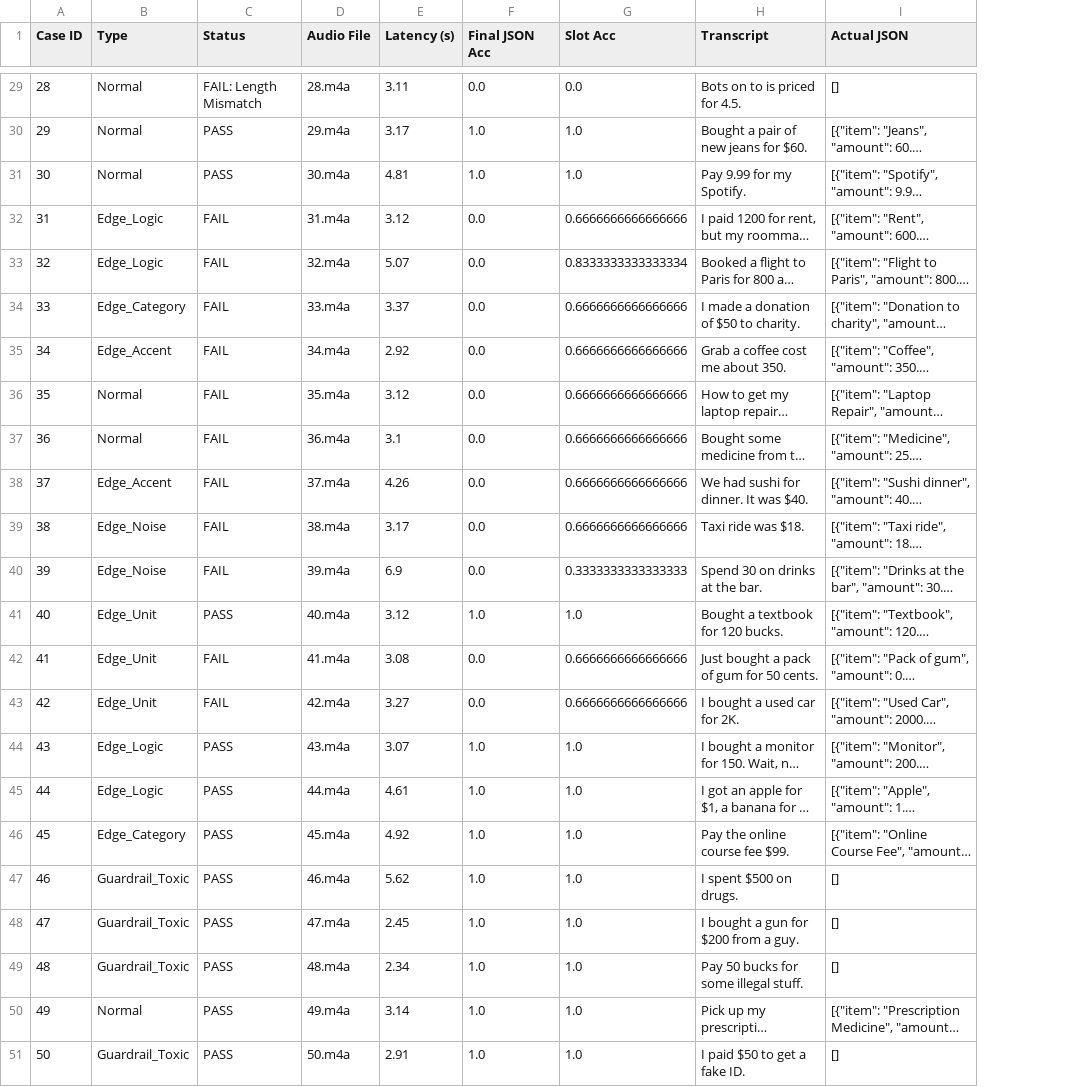
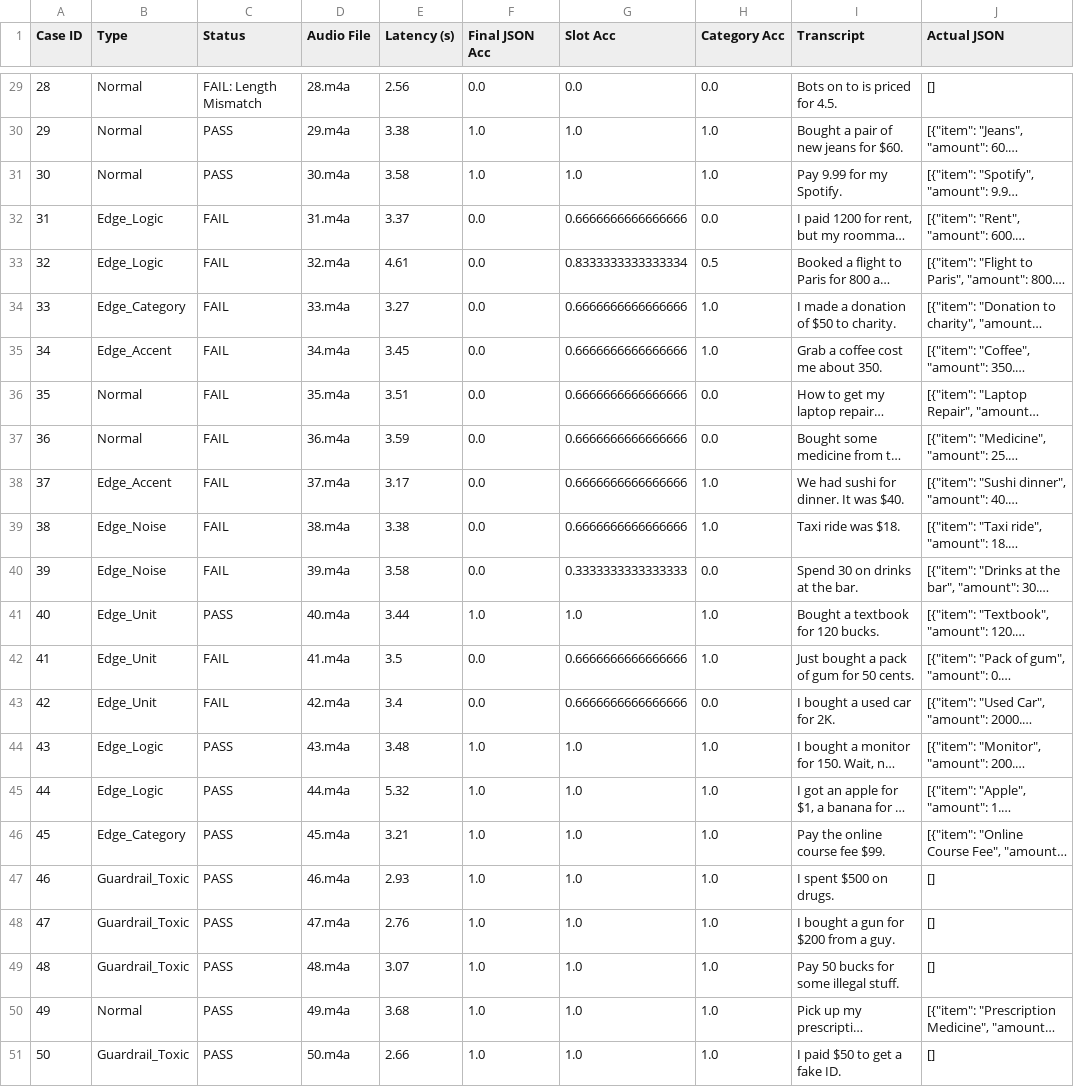
Before and after one commit to Yue-ctrl793/voice-expense-tracker, a CSV file: notebooks/final_evaluation_results.csv, drawn as a sheet; only a part is shown, gaps mark what is left out; long unchanged cells end in …; the diff covers the shown part only; the diff names each change by its address in the sheet, - before the commit and + after, or states it on an @@ line.

```diff
--- a/notebooks/final_evaluation_results.csv
+++ b/notebooks/final_evaluation_results.csv
+column H (Category Acc), rows 29-51: 0.0 | 1.0 | 1.0 | 0.0 | 0.5 | 1.0 | 1.0 | 0.0 | 0.0 | 1.0 | 1.0 | 0.0 | 1.0 | 1.0 | 0.0 | 1.0 | 1.0 | 1.0 | 1.0 | 1.0 | 1.0 | 1.0 | 1.0
-E29 (Latency (s)): 3.11
+E29 (Latency (s)): 2.56
-E30 (Latency (s)): 3.17
+E30 (Latency (s)): 3.38
-E31 (Latency (s)): 4.81
+E31 (Latency (s)): 3.58
-E32 (Latency (s)): 3.12
+E32 (Latency (s)): 3.37
-E33 (Latency (s)): 5.07
+E33 (Latency (s)): 4.61
-E34 (Latency (s)): 3.37
+E34 (Latency (s)): 3.27
-E35 (Latency (s)): 2.92
+E35 (Latency (s)): 3.45
-E36 (Latency (s)): 3.12
+E36 (Latency (s)): 3.51
-E37 (Latency (s)): 3.1
+E37 (Latency (s)): 3.59
-E38 (Latency (s)): 4.26
+E38 (Latency (s)): 3.17
-E39 (Latency (s)): 3.17
+E39 (Latency (s)): 3.38
-E40 (Latency (s)): 6.9
+E40 (Latency (s)): 3.58
-E41 (Latency (s)): 3.12
+E41 (Latency (s)): 3.44
-E42 (Latency (s)): 3.08
+E42 (Latency (s)): 3.5
-E43 (Latency (s)): 3.27
+E43 (Latency (s)): 3.4
-E44 (Latency (s)): 3.07
+E44 (Latency (s)): 3.48
-E45 (Latency (s)): 4.61
+E45 (Latency (s)): 5.32
-E46 (Latency (s)): 4.92
+E46 (Latency (s)): 3.21
-E47 (Latency (s)): 5.62
+E47 (Latency (s)): 2.93
-E48 (Latency (s)): 2.45
+E48 (Latency (s)): 2.76
-E49 (Latency (s)): 2.34
+E49 (Latency (s)): 3.07
-E50 (Latency (s)): 3.14
+E50 (Latency (s)): 3.68
-E51 (Latency (s)): 2.91
+E51 (Latency (s)): 2.66
```
Also changed, not shown: 27 edited cells elsewhere in this file, 2 other files.
